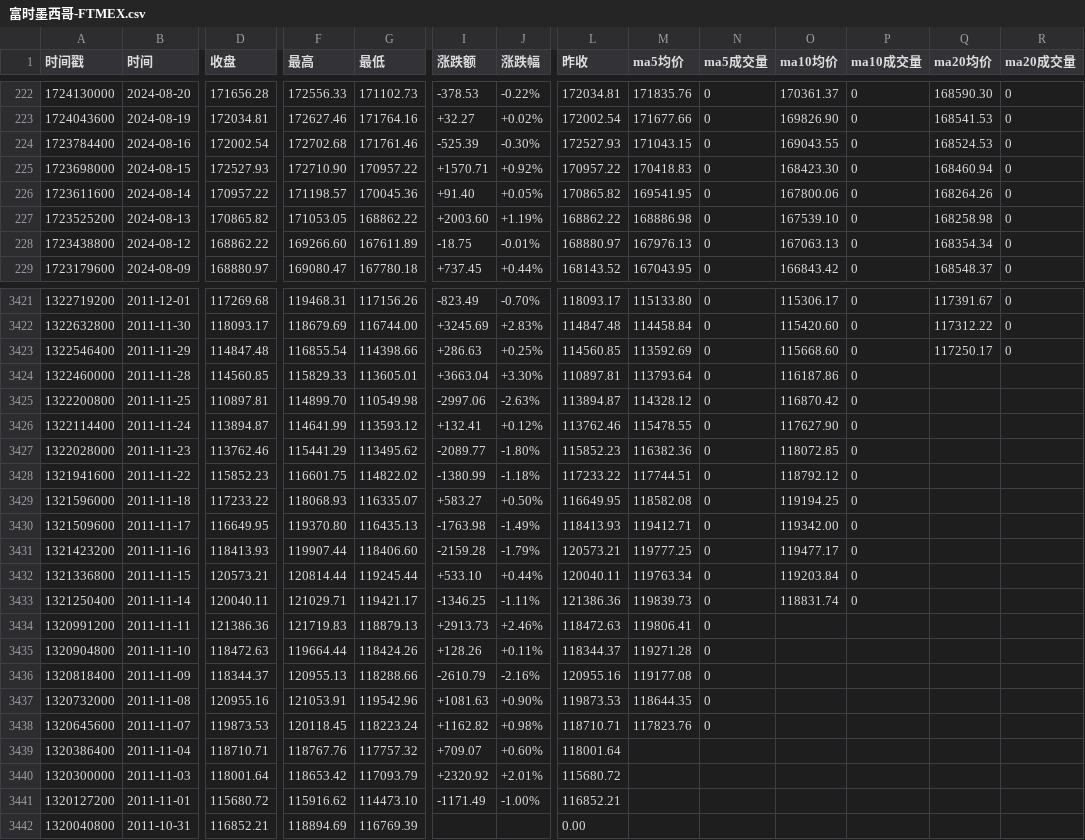
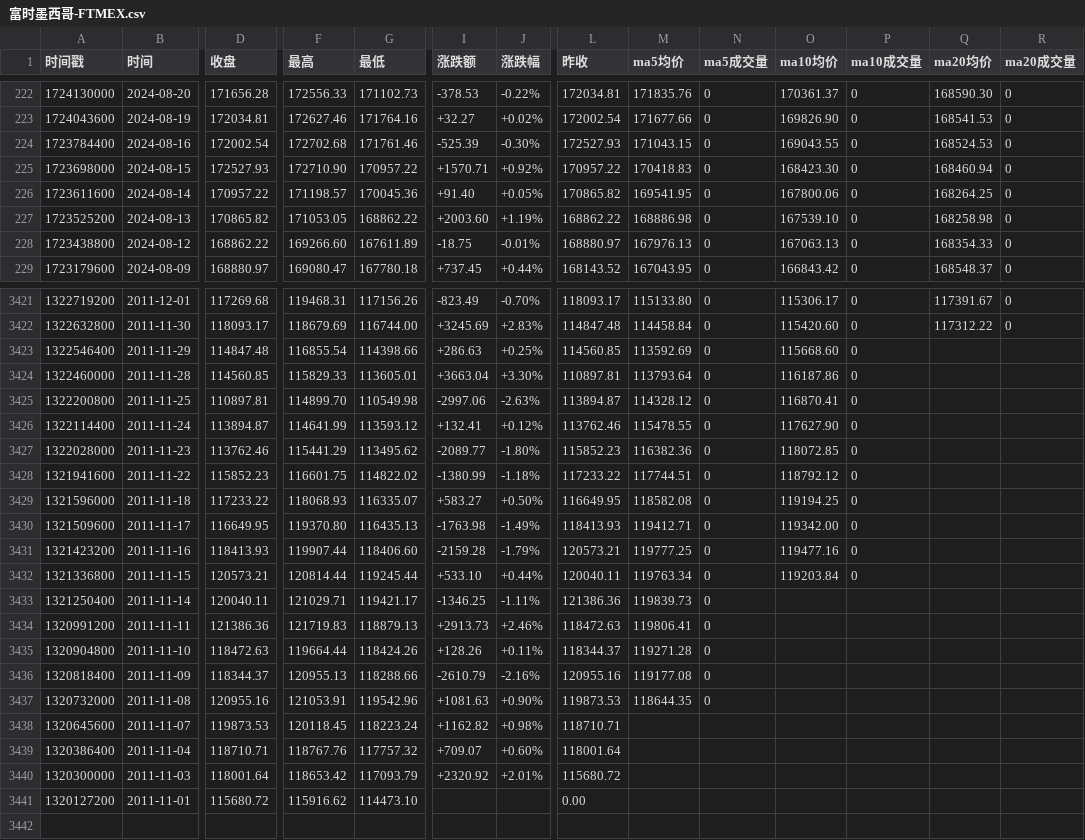
Before and after one commit to cmdSTARMO/market_repo, a CSV file: market_data/富时墨西哥-FTMEX.csv, drawn as a sheet; only a part is shown, gaps mark what is left out; rows hold the shown columns only; the diff covers the shown part only; the diff names each change by its address in the sheet, - before the commit and + after, or states it on an @@ line.

```diff
--- a/market_data/富时墨西哥-FTMEX.csv
+++ b/market_data/富时墨西哥-FTMEX.csv
-Q226 (ma20均价): 168264.26
+Q226 (ma20均价): 168264.25
-Q228 (ma20均价): 168354.34
+Q228 (ma20均价): 168354.33
-Q3423 (ma20均价): 117250.17
+Q3423 (ma20均价): (empty)
-R3423 (ma20成交量): 0
+R3423 (ma20成交量): (empty)
-O3425 (ma10均价): 116870.42
+O3425 (ma10均价): 116870.41
-O3431 (ma10均价): 119477.17
+O3431 (ma10均价): 119477.16
-O3433 (ma10均价): 118831.74
+O3433 (ma10均价): (empty)
-P3433 (ma10成交量): 0
+P3433 (ma10成交量): (empty)
-M3438 (ma5均价): 117823.76
+M3438 (ma5均价): (empty)
-N3438 (ma5成交量): 0
+N3438 (ma5成交量): (empty)
-I3441 (涨跌额): -1171.49
+I3441 (涨跌额): (empty)
-J3441 (涨跌幅): -1.00%
+J3441 (涨跌幅): (empty)
-L3441 (昨收): 116852.21
+L3441 (昨收): 0.00
-row 3442: 1320040800 | 2011-10-31 | 116852.21 | 118894.69 | 116769.39 |  |  | 0.00
```
Also changed, not shown: 28 edited cells elsewhere in this file, market_data/印度孟买SENSEX-SENSEX.csv, market_data/法国CAC40-FCHI.csv, 29 other files.
